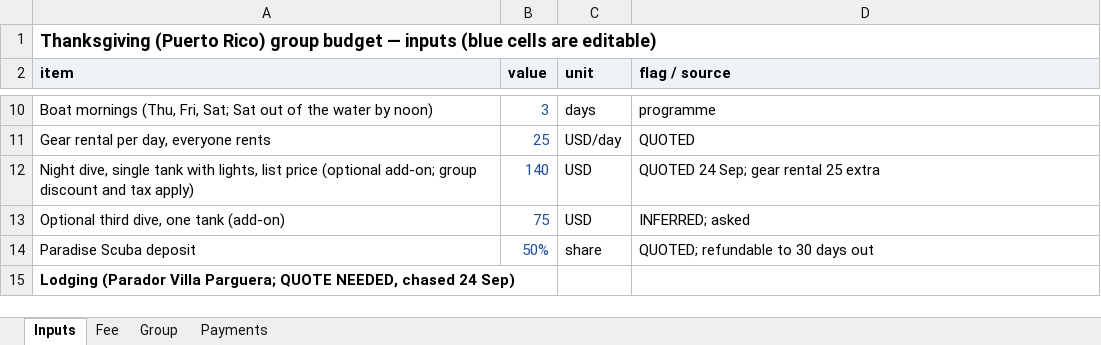
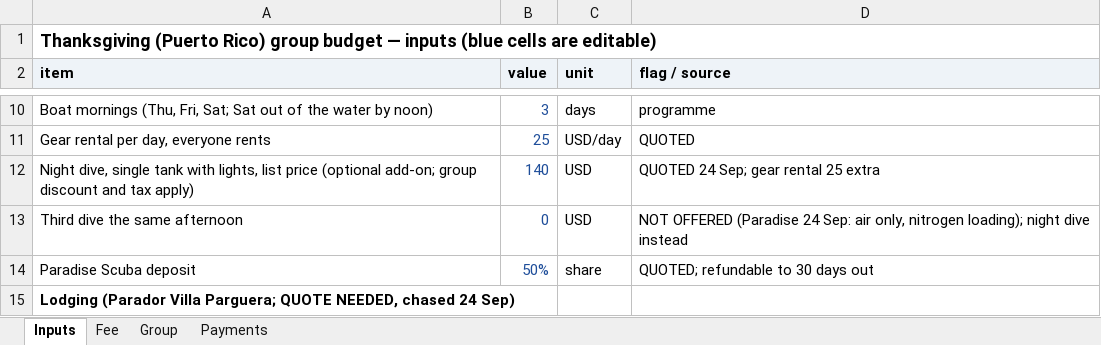
Before and after one commit to GeorgeJeffreys/George-Jeffreys, an Excel workbook: december-plan/pricing/thanksgiving_group_budget.xlsx, sheet Inputs, drawn as a sheet; only a part is shown, gaps mark what is left out; values as stored, in another font and other column widths than the file's, no borders; removed rows and columns are numbered as before the commit, all else as after; the diff names each change by its address in the sheet, - before the commit and + after, or states it on an @@ line.

```diff
--- a/december-plan/pricing/thanksgiving_group_budget.xlsx (sheet Inputs)
+++ b/december-plan/pricing/thanksgiving_group_budget.xlsx (sheet Inputs)
-row 13: Optional third dive, one tank (add-on) | 75 | USD | INFERRED; asked
+row 13: Third dive the same afternoon | 0 | USD | NOT OFFERED (Paradise 24 Sep: air only, nitrogen loading); night dive instead
```
Also changed, not shown: sheet Fee, december-plan/pricing/cozumel_group_budget.xlsx, 15 other files.
